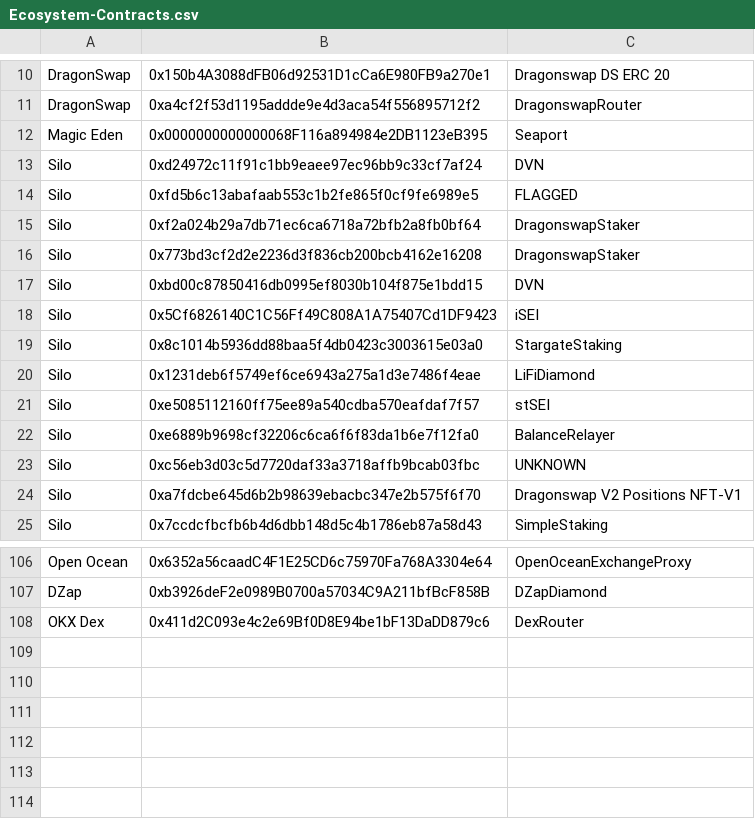
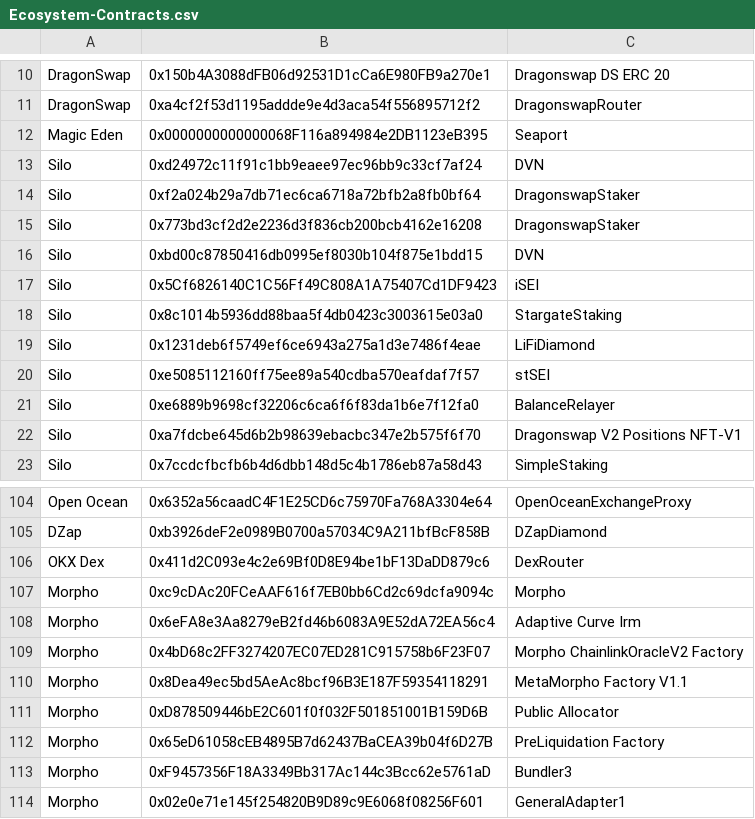
Before and after one commit to sei-protocol/sei-docs, a CSV file: src/components/EcosystemContracts/Ecosystem-Contracts.csv, drawn as a sheet; only a part is shown, gaps mark what is left out.

Commit message:
Add morpho CAs

```diff
--- a/src/components/EcosystemContracts/Ecosystem-Contracts.csv
+++ b/src/components/EcosystemContracts/Ecosystem-Contracts.csv
@@ -13,3 +13,2 @@ Magic Eden,0x0000000000000068F116a894984e2DB1123eB395,Seaport
 Silo,0xd24972c11f91c1bb9eaee97ec96bb9c33cf7af24,DVN
-Silo,0xfd5b6c13abafaab553c1b2fe865f0cf9fe6989e5,FLAGGED
 Silo,0xf2a024b29a7db71ec6ca6718a72bfb2a8fb0bf64,DragonswapStaker
@@ -22,3 +21,2 @@ Silo,0xe5085112160ff75ee89a540cdba570eafdaf7f57,stSEI
 Silo,0xe6889b9698cf32206c6ca6f6f83da1b6e7f12fa0,BalanceRelayer
-Silo,0xc56eb3d03c5d7720daf33a3718affb9bcab03fbc,UNKNOWN
 Silo,0xa7fdcbe645d6b2b98639ebacbc347e2b575f6f70,Dragonswap V2 Positions NFT-V1
@@ -108 +106,9 @@ DZap,0xb3926deF2e0989B0700a57034C9A211bfBcF858B,DZapDiamond
 OKX Dex,0x411d2C093e4c2e69Bf0D8E94be1bF13DaDD879c6,DexRouter
+Morpho,0xc9cDAc20FCeAAF616f7EB0bb6Cd2c69dcfa9094c,Morpho
+Morpho,0x6eFA8e3Aa8279eB2fd46b6083A9E52dA72EA56c4,Adaptive Curve Irm
+Morpho,0x4bD68c2FF3274207EC07ED281C915758b6F23F07,Morpho ChainlinkOracleV2 Factory
+Morpho,0x8Dea49ec5bd5AeAc8bcf96B3E187F59354118291,MetaMorpho Factory V1.1
+Morpho,0xD878509446bE2C601f0f032F501851001B159D6B,Public Allocator
+Morpho,0x65eD61058cEB4895B7d62437BaCEA39b04f6D27B,PreLiquidation Factory
+Morpho,0xF9457356F18A3349Bb317Ac144c3Bcc62e5761aD,Bundler3
+Morpho,0x02e0e71e145f254820B9D89c9E6068f08256F601,GeneralAdapter1
```
